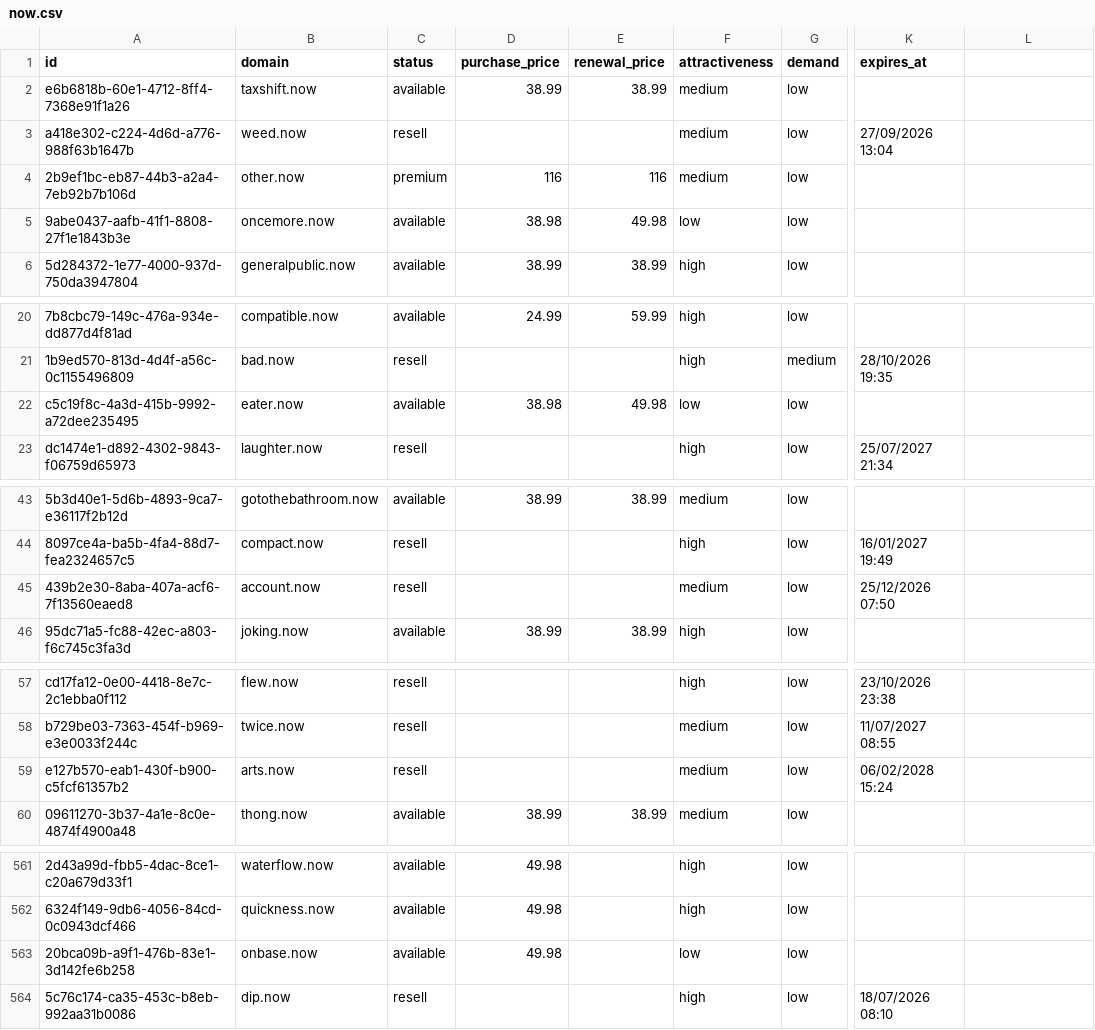
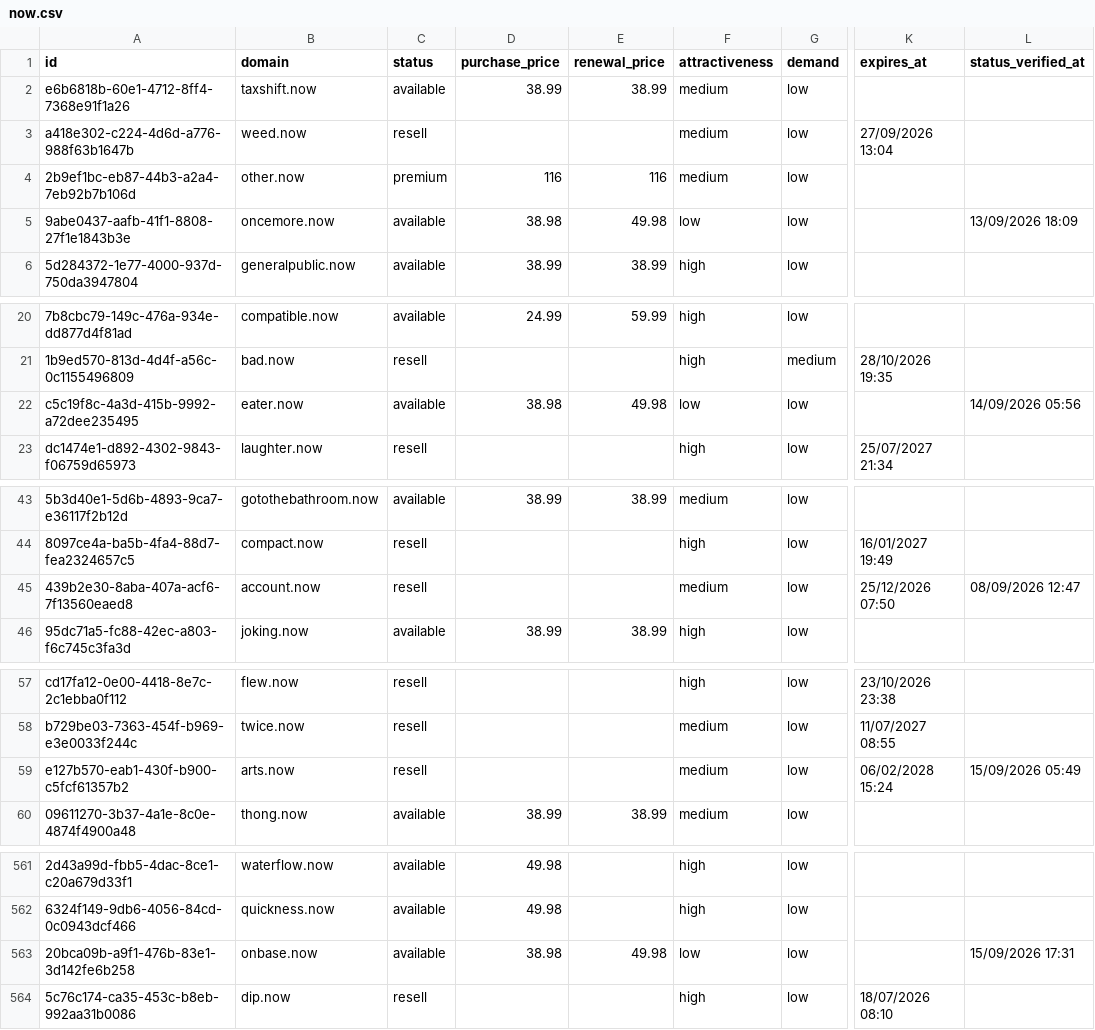
Before and after one commit to UniqueDomains/now-oneword-domains, a CSV file: now.csv, drawn as a sheet; only a part is shown, gaps mark what is left out; the diff covers the shown part only; the diff names each change by its address in the sheet, - before the commit and + after, or states it on an @@ line.

Commit message:
Domains update

```diff
--- a/now.csv
+++ b/now.csv
-L1: (empty)
+L1: status_verified_at
-L5 (status_verified_at): (empty)
+L5 (status_verified_at): 13/09/2026 18:09
-L22 (status_verified_at): (empty)
+L22 (status_verified_at): 14/09/2026 05:56
-L45 (status_verified_at): (empty)
+L45 (status_verified_at): 08/09/2026 12:47
-L59 (status_verified_at): (empty)
+L59 (status_verified_at): 15/09/2026 05:49
-D563 (purchase_price): 49.98
+D563 (purchase_price): 38.98
-E563 (renewal_price): (empty)
+E563 (renewal_price): 49.98
-L563 (status_verified_at): (empty)
+L563 (status_verified_at): 15/09/2026 17:31
```
Also changed, not shown: 18 edited cells elsewhere in this file, 6 other files.
